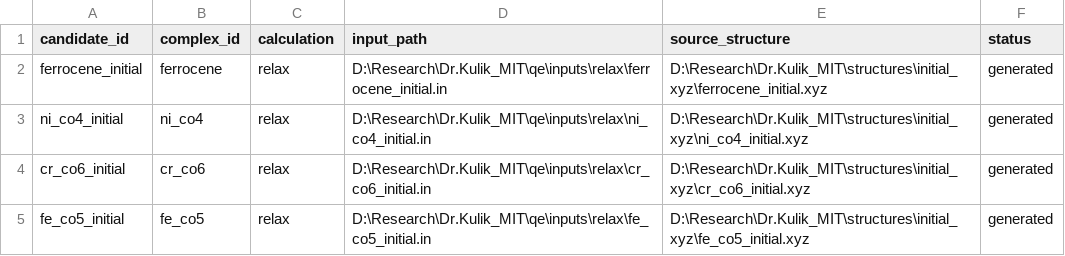
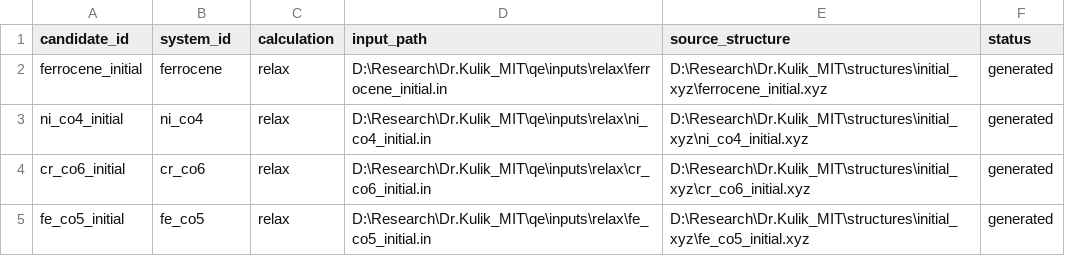
Before and after one commit to Rifat19R/ActiStruct, a CSV file: qe/run_manifest_v0.csv, drawn as a sheet.

Commit message:
feat: prepare QE inputs, batch runner, and pre-run report for the 12-candidate campaign
scripts/06_build_qe_inputs.py extended with --source {primary,candidates}
(default primary, regression-tested unchanged). --source candidates
reads selected_as_representative=True rows from candidate_audit_v0.csv
and builds their relax inputs with the same ibrav=1/trust_radius_min/
native-ext4-outdir fixes already established for the 4 primaries.

Added validate_generated_input() - static pre-execution check (ibrav/
celldm present, trust_radius_min present, outdir never on /mnt/, every
referenced pseudopotential exists on disk, no atom overlap in the
written ATOMIC_POSITIONS) - run automatically after generation.
Verified it actually catches each failure mode via 4 deliberately-
broken synthetic inputs in tests, not just trusted to pass trivially.

All 12 generated inputs passed static validation and were smoke-tested
against the real pw.x v7.4.1 binary (no errors, RAM 8.2-14.1 GB/process,
cr_co6 remains heaviest, consistent with the first campaign).

scripts/06b_run_qe_candidates_batch.sh: sequential WSL batch runner
(syntax-checked via bash -n, forced LF via new .gitattributes so a
future checkout can't corrupt the shebang) - always sequential per the
16GB RAM ceiling, idempotent (skips anything already showing "bfgs
converged"/"JOB DONE", since this project has already hit partial-
failure reruns twice).

reports/pre_run_report_candidates_v0.md generated programmatically
(can't drift from the actual inputs) - QE settings, full candidate
metadata table, "exit 0 != converged" and "never run in parallel"
warnings baked in.

tests/test_qe_input_builder.py +12 tests. 103/103 tests pass total.

```diff
--- a/qe/run_manifest_v0.csv
+++ b/qe/run_manifest_v0.csv
@@ -1,2 +1,2 @@
-candidate_id,complex_id,calculation,input_path,source_structure,status
+candidate_id,system_id,calculation,input_path,source_structure,status
 ferrocene_initial,ferrocene,relax,D:\Research\Dr.Kulik_MIT\qe\inputs\relax\ferrocene_initial.in,D:\Research\Dr.Kulik_MIT\structures\initial_xyz\ferrocene_initial.xyz,generated
```
Also changed, not shown: 19 other files.
